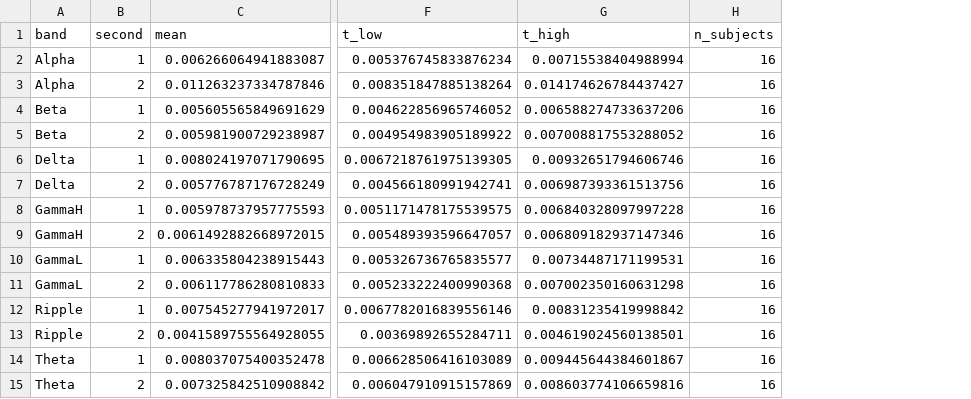
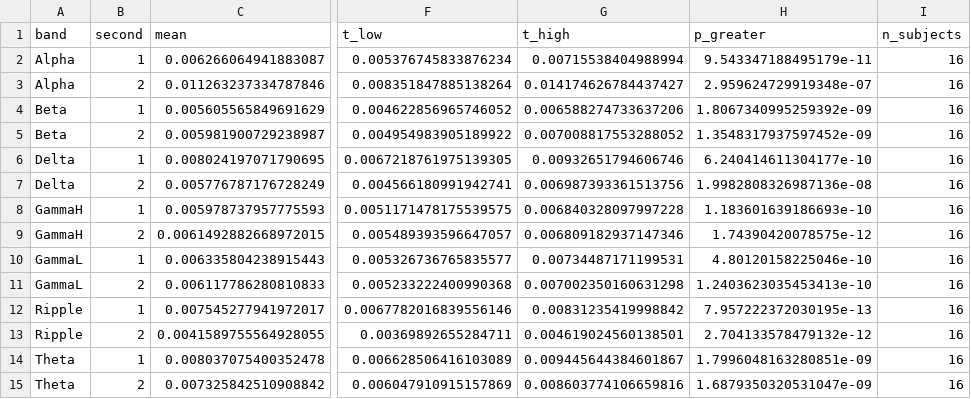
Before and after one commit to sugarjo/nsd_power_xgboost_analysis, a CSV file: shap analysis/figures/new_vs_repeated_abs_band_second.csv, drawn as a sheet; only a part is shown, gaps mark what is left out; the diff names each change by its address in the sheet, - before the commit and + after, or states it on an @@ line.

```diff
--- a/shap analysis/figures/new_vs_repeated_abs_band_second.csv
+++ b/shap analysis/figures/new_vs_repeated_abs_band_second.csv
+column H (p_greater), rows 2-15: 9.543347188495179e-11 | 2.959624729919348e-07 | 1.8067340995259392e-09 | 1.3548317937597452e-09 | 6.240414611304177e-10 | 1.9982808326987136e-08 | 1.183601639186693e-10 | 1.74390420078575e-12 | 4.80120158225046e-10 | 1.2403623035453413e-10 | 7.957222372030195e-13 | 2.704133578479132e-12 | 1.7996048163280851e-09 | 1.6879350320531047e-09
```
Also changed, not shown: shap analysis/figures/new_vs_repeated_abs_merged_band_second.csv, shap analysis/figures/new_vs_repeated_abs_merged_region.csv, 20 other files.
